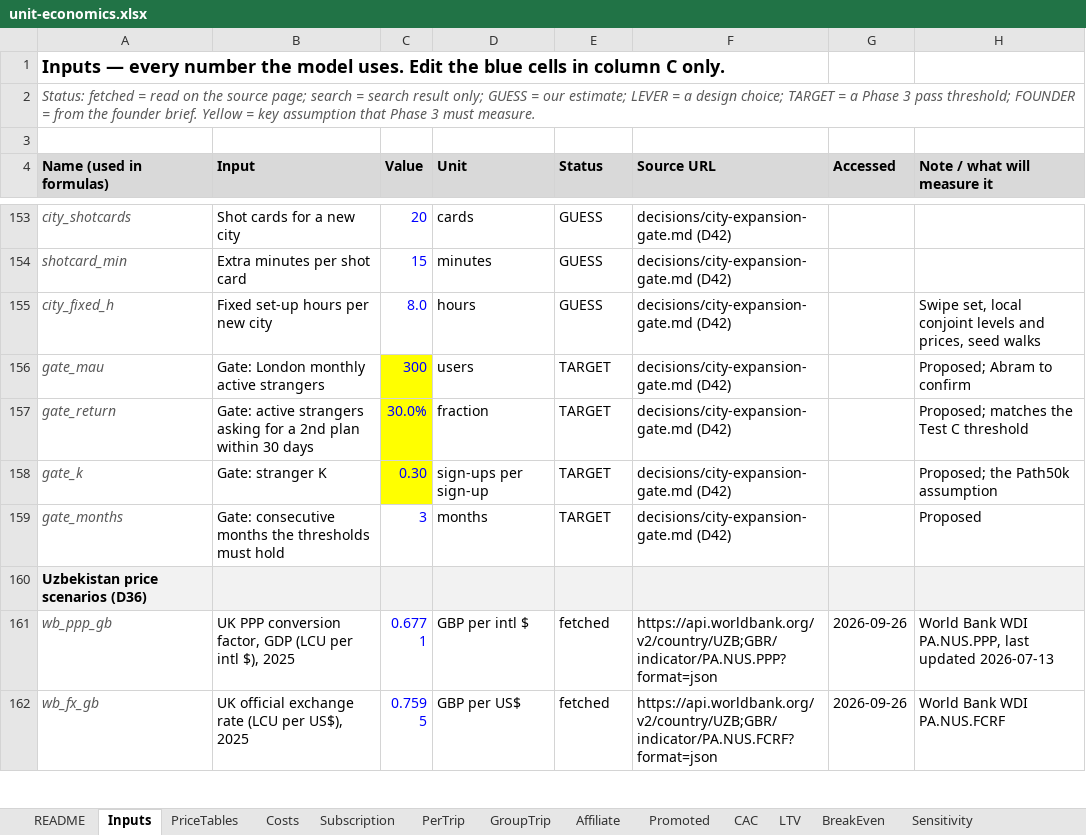
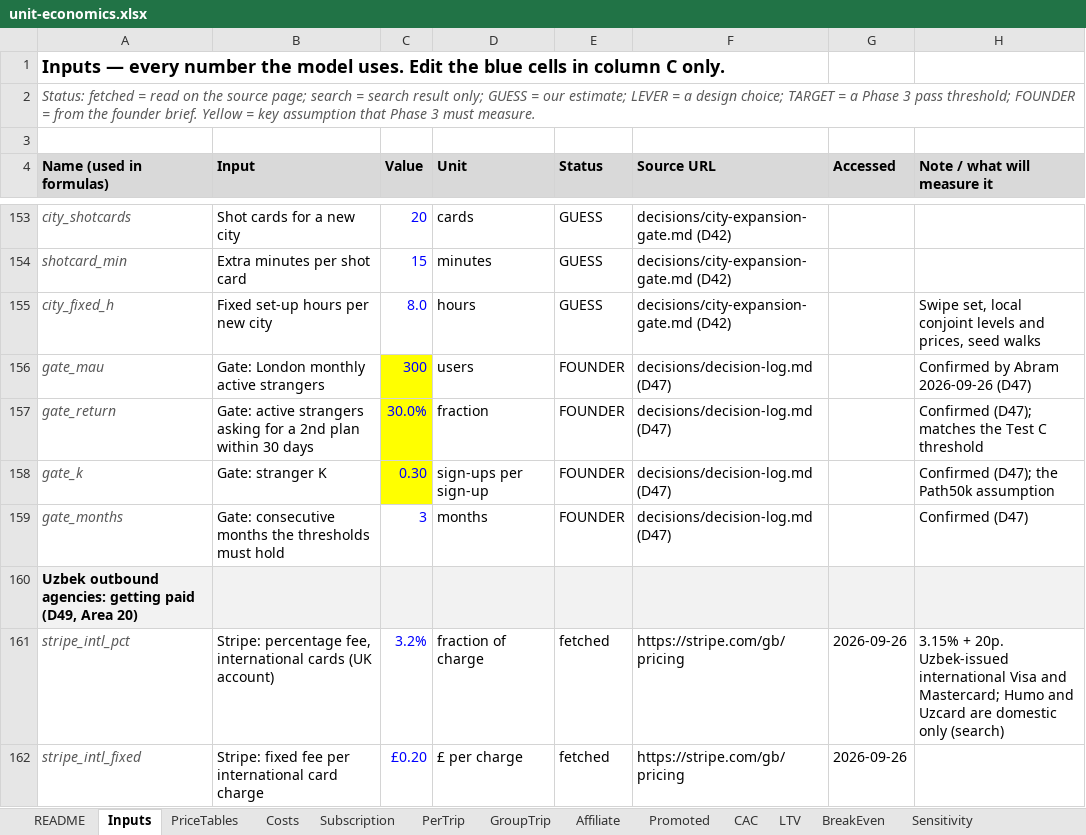
Before and after one commit to Abramceeeek/Sofia.K, an Excel workbook: economics/unit-economics.xlsx, sheet Inputs, drawn as a sheet; only a part is shown, gaps mark what is left out; the shorter side is filled out with more unchanged rows; values as stored, in another font and other column widths than the file's, no borders; the diff covers the shown part only; the diff names each change by its address in the sheet, - before the commit and + after, or states it on an @@ line.

```diff
--- a/economics/unit-economics.xlsx (sheet Inputs)
+++ b/economics/unit-economics.xlsx (sheet Inputs)
-E156:E159 (Status): TARGET
+E156:E159 (Status): FOUNDER
-F156:F159 (Source URL): decisions/city-expansion-gate.md (D42)
+F156:F159 (Source URL): decisions/decision-log.md (D47)
-H156 (Note / what will measure it): Proposed; Abram to confirm
+H156 (Note / what will measure it): Confirmed by Abram 2026-09-26 (D47)
-H157 (Note / what will measure it): Proposed; matches the Test C threshold
+H157 (Note / what will measure it): Confirmed (D47); matches the Test C threshold
-H158 (Note / what will measure it): Proposed; the Path50k assumption
+H158 (Note / what will measure it): Confirmed (D47); the Path50k assumption
-H159 (Note / what will measure it): Proposed
+H159 (Note / what will measure it): Confirmed (D47)
-A160 (Name (used in formulas)): Uzbekistan price scenarios (D36)
+A160 (Name (used in formulas)): Uzbek outbound agencies: getting paid (D49, Area 20)
+row 161: stripe_intl_pct | Stripe: percentage fee, international cards (UK account) | 3.2% | fraction of charge | fetched | https://stripe.com/gb/pricing | 2026-09-26 | 3.15% + 20p. Uzbek-issued international Visa and Mastercard; Humo and Uzcard are domestic only (search)
+row 162: stripe_intl_fixed | Stripe: fixed fee per international card charge | £0.20 | £ per charge | fetched | https://stripe.com/gb/pricing | 2026-09-26
```
Also changed, not shown: 6 added rows and 2 edited cells elsewhere in this sheet, sheet B2B, sheet Automation, sheet README, sheet Path50k, sheet Expansion, formulas that keep their value, 12 other files.
